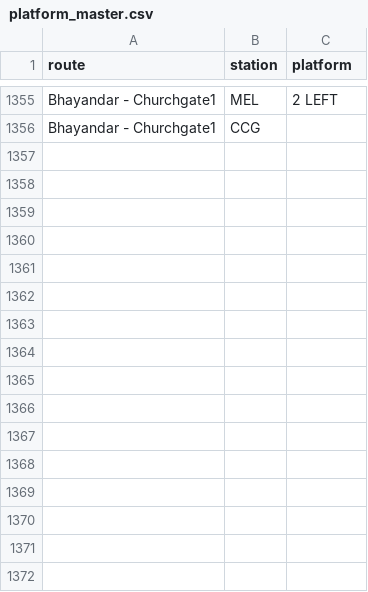
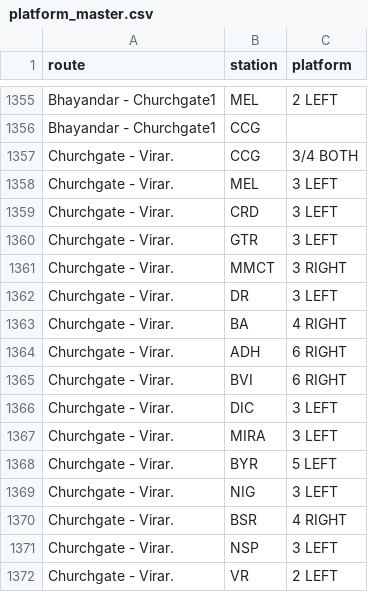
Before and after one commit to alankaarkadu-007/uran-local-timetable, a CSV file: data/platform_master.csv, drawn as a sheet; only a part is shown, gaps mark what is left out.

```diff
--- a/data/platform_master.csv
+++ b/data/platform_master.csv
@@ -1356 +1356,17 @@ Bhayandar - Churchgate1,MEL,2 LEFT
 Bhayandar - Churchgate1,CCG,
+Churchgate - Virar.,CCG,3/4 BOTH
+Churchgate - Virar.,MEL,3 LEFT
+Churchgate - Virar.,CRD,3 LEFT
+Churchgate - Virar.,GTR,3 LEFT
+Churchgate - Virar.,MMCT,3 RIGHT
+Churchgate - Virar.,DR,3 LEFT
+Churchgate - Virar.,BA,4 RIGHT
+Churchgate - Virar.,ADH,6 RIGHT
+Churchgate - Virar.,BVI,6 RIGHT
+Churchgate - Virar.,DIC,3 LEFT
+Churchgate - Virar.,MIRA,3 LEFT
+Churchgate - Virar.,BYR,5 LEFT
+Churchgate - Virar.,NIG,3 LEFT
+Churchgate - Virar.,BSR,4 RIGHT
+Churchgate - Virar.,NSP,3 LEFT
+Churchgate - Virar.,VR,2 LEFT
```
Also changed, not shown: data/train_master.csv.
